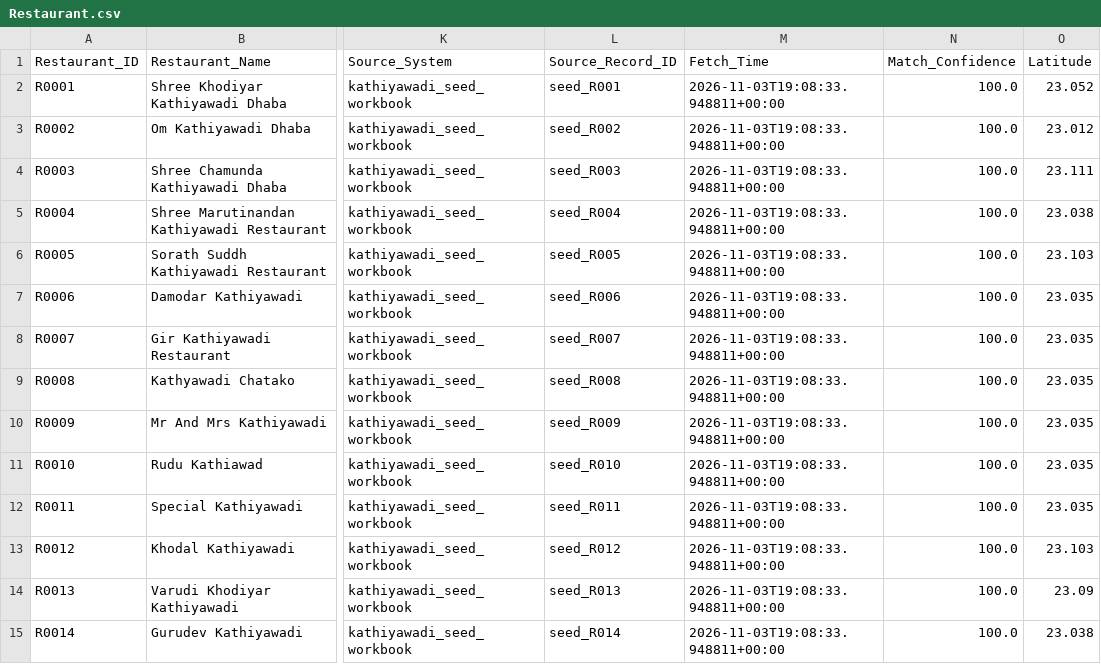
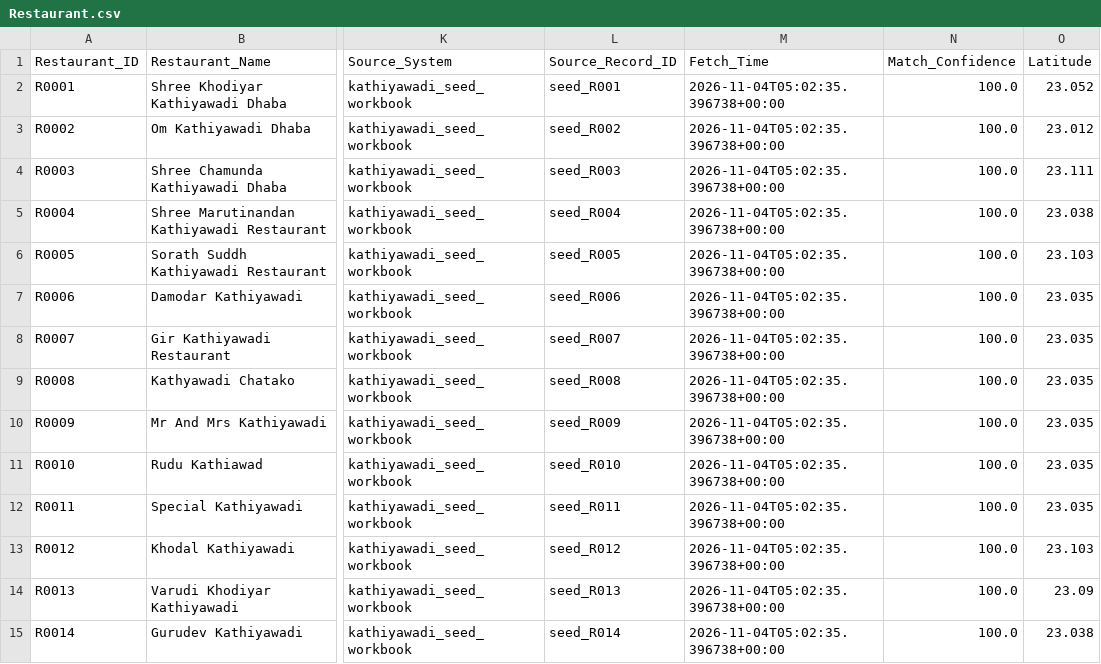
Before and after one commit to trambak001/data_restarant, a CSV file: data/curated/latest/Restaurant.csv, drawn as a sheet; only a part is shown, gaps mark what is left out; the diff covers the shown part only; the diff names each change by its address in the sheet, - before the commit and + after, or states it on an @@ line.

```diff
--- a/data/curated/latest/Restaurant.csv
+++ b/data/curated/latest/Restaurant.csv
-M2:M15 (Fetch_Time): 2026-11-03T19:08:33.948811+00:00
+M2:M15 (Fetch_Time): 2026-11-04T05:02:35.396738+00:00
```
Also changed, not shown: 26 edited cells elsewhere in this file, data/curated/latest/Fact_Menu_Price.csv, data/monitoring/refresh_metrics.csv, 3 other files.
